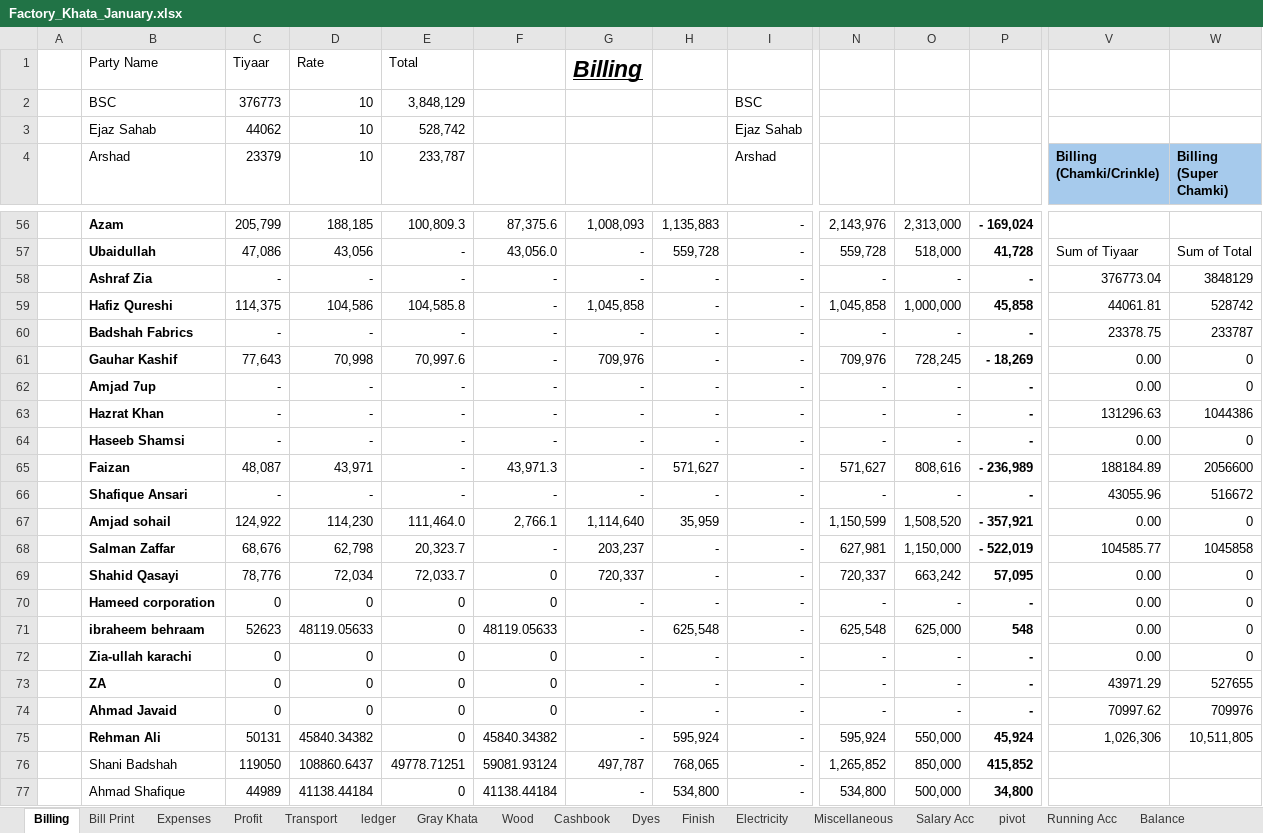
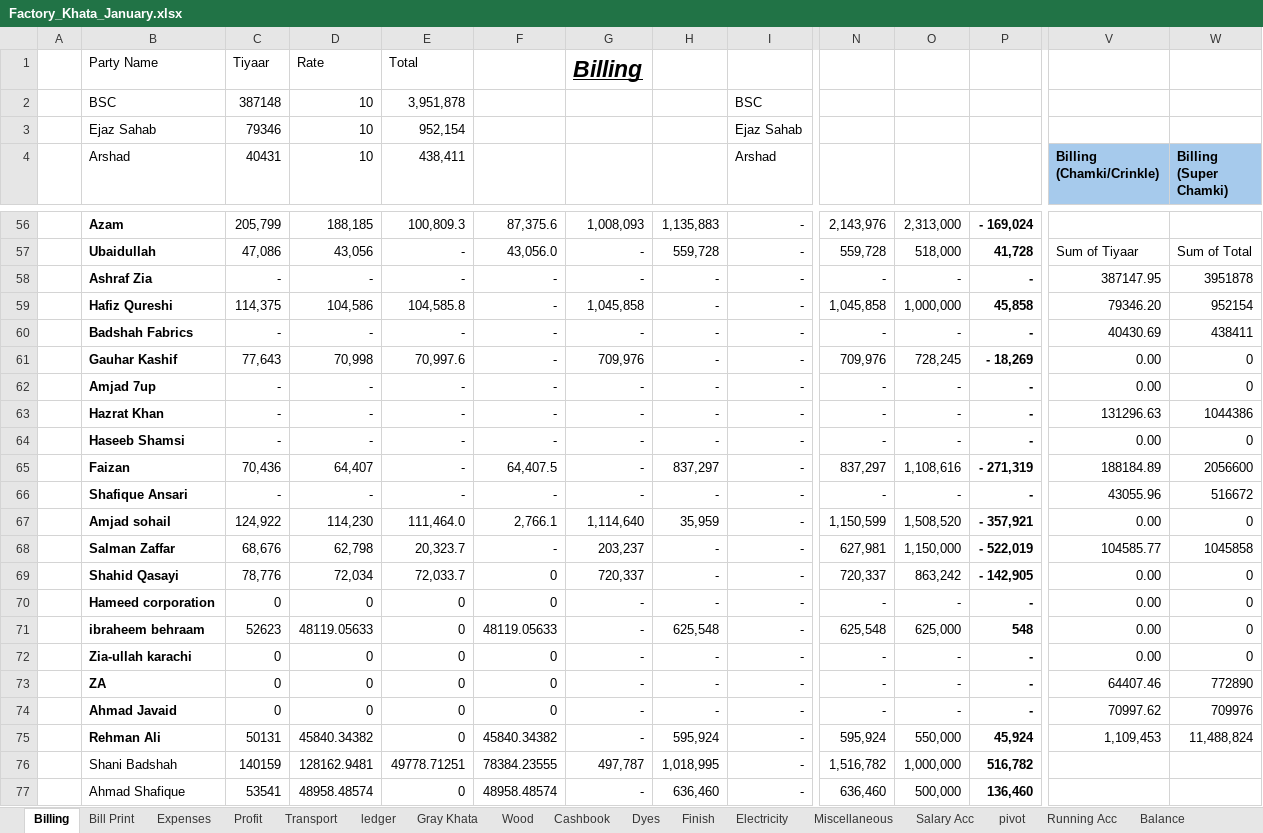
Before and after one commit to omerrazzaq4/AlHamd_Jan, an Excel workbook: Factory_Khata_January.xlsx, sheet Billing, drawn as a sheet; only a part is shown, gaps mark what is left out; values as stored, in another font and other column widths than the file's, no borders; table styles not drawn; the diff covers the shown part only; the diff names each change by its address in the sheet, - before the commit and + after, or states it on an @@ line.

```diff
--- a/Factory_Khata_January.xlsx (sheet Billing)
+++ b/Factory_Khata_January.xlsx (sheet Billing)
-C2 (40431): 376773
+C2 (40431): 387148
-E2 (438,411): 3,848,129
+E2 (438,411): 3,951,878
-C3 (40431): 44062
+C3 (40431): 79346
-E3 (438,411): 528,742
+E3 (438,411): 952,154
-C4: 23379
+C4: 40431
-E4: 233,787
+E4: 438,411
-V58 (Billing (Chamki/Crinkle)): 376773.04
+V58 (Billing (Chamki/Crinkle)): 387147.95
-W58 (Billing (Super Chamki)): 3848129
+W58 (Billing (Super Chamki)): 3951878
-V59 (Billing (Chamki/Crinkle)): 44061.81
+V59 (Billing (Chamki/Crinkle)): 79346.20
-W59 (Billing (Super Chamki)): 528742
+W59 (Billing (Super Chamki)): 952154
-V60 (Billing (Chamki/Crinkle)): 23378.75
+V60 (Billing (Chamki/Crinkle)): 40430.69
-W60 (Billing (Super Chamki)): 233787
+W60 (Billing (Super Chamki)): 438411
-C65 (40431): 48,087
+C65 (40431): 70,436
-D65 (10): 43,971
+D65 (10): 64,407
-F65: 43,971.3
+F65: 64,407.5
-H65: 571,627
+H65: 837,297
-N65: 571,627
+N65: 837,297
-O65: 808,616
+O65: 1,108,616
-P65: - 236,989
+P65: - 271,319
-O69: 663,242
+O69: 863,242
-P69: 57,095
+P69: - 142,905
-V73 (Billing (Chamki/Crinkle)): 43971.29
+V73 (Billing (Chamki/Crinkle)): 64407.46
-W73 (Billing (Super Chamki)): 527655
+W73 (Billing (Super Chamki)): 772890
-V75 (Billing (Chamki/Crinkle)): 1,026,306
+V75 (Billing (Chamki/Crinkle)): 1,109,453
-W75 (Billing (Super Chamki)): 10,511,805
+W75 (Billing (Super Chamki)): 11,488,824
-C76 (40431): 119050
+C76 (40431): 140159
-D76 (10): 108860.6437
+D76 (10): 128162.9481
-F76: 59081.93124
+F76: 78384.23555
-H76: 768,065
+H76: 1,018,995
-N76: 1,265,852
+N76: 1,516,782
-O76: 850,000
+O76: 1,000,000
-P76: 415,852
+P76: 516,782
-C77 (40431): 44989
+C77 (40431): 53541
-D77 (10): 41138.44184
+D77 (10): 48958.48574
-F77: 41138.44184
+F77: 48958.48574
-H77: 534,800
+H77: 636,460
-N77: 534,800
+N77: 636,460
-P77: 34,800
+P77: 136,460
```
Also changed, not shown: 76 edited cells elsewhere in this sheet, sheet Cashbook, sheet ledger, sheet pivot, sheet Wood, sheet Dyes, sheet Expenses, 5 more sheets, formulas that keep their value, charts or pictures.
